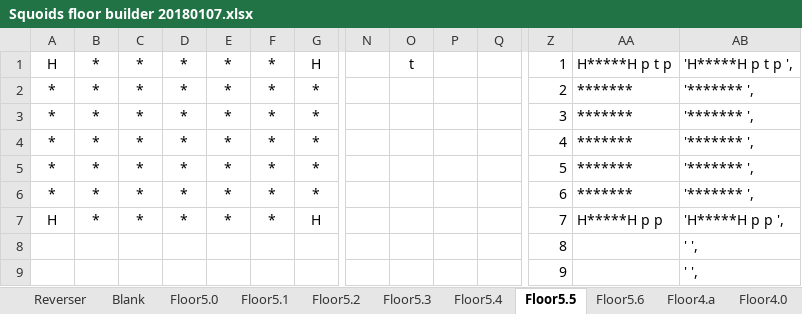
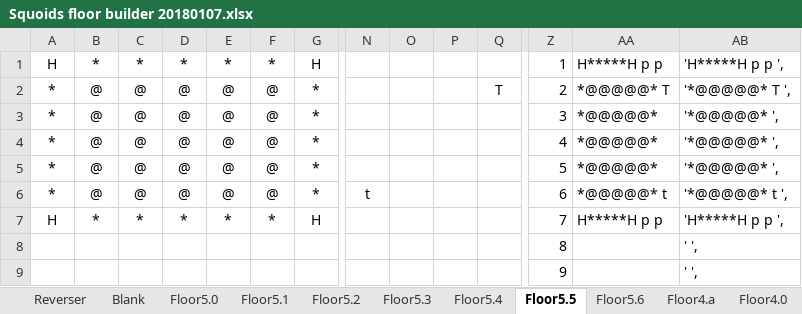
Before and after one commit to kwoolter/Nimrod, an Excel workbook: model/Squoids_data/Squoids floor builder 20180107.xlsx, sheet Floor5.5, drawn as a sheet; only a part is shown, gaps mark what is left out; values as stored, in another font and other column widths than the file's, no borders; conditional formats not drawn; removed rows and columns are numbered as before the commit, all else as after; rows hold the shown columns only; the diff names each change by its address in the sheet, - before the commit and + after, or states it on an @@ line.

```diff
--- a/model/Squoids_data/Squoids floor builder 20180107.xlsx (sheet Floor5.5)
+++ b/model/Squoids_data/Squoids floor builder 20180107.xlsx (sheet Floor5.5)
-O1: t
+O1: (empty)
-AA1: H*****H p t p
+AA1: H*****H p p
-AB1: 'H*****H p t p ',
+AB1: 'H*****H p p ',
-row 2: * | * | * | * | * | * | * |  |  |  |  | 2 | ******* | '******* ',
+row 2: * | @ | @ | @ | @ | @ | * |  |  |  | T | 2 | *@@@@@* T | '*@@@@@* T ',
-B3:B5: *
+B3:B5: @
-C3:C5: *
+C3:C5: @
-D3:D5: *
+D3:D5: @
-E3:E5: *
+E3:E5: @
-F3:F5: *
+F3:F5: @
-AA3:AA5: *******
+AA3:AA5: *@@@@@*
-AB3:AB5: '******* ',
+AB3:AB5: '*@@@@@* ',
-row 6: * | * | * | * | * | * | * |  |  |  |  | 6 | ******* | '******* ',
+row 6: * | @ | @ | @ | @ | @ | * | t |  |  |  | 6 | *@@@@@* t | '*@@@@@* t ',
```
Also changed, not shown: sheet Floor5.1, sheet Floor5.4, sheet Floor5.2, sheet Floor5.3, sheet Floor5.6, 3 other files.
